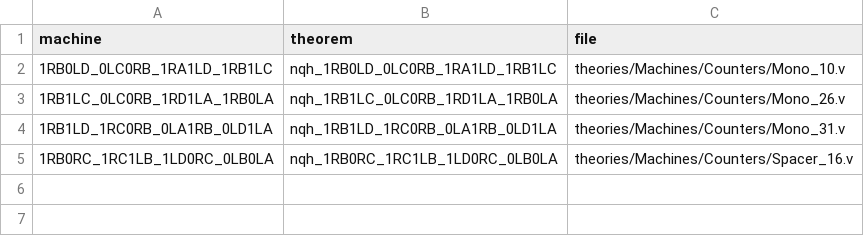
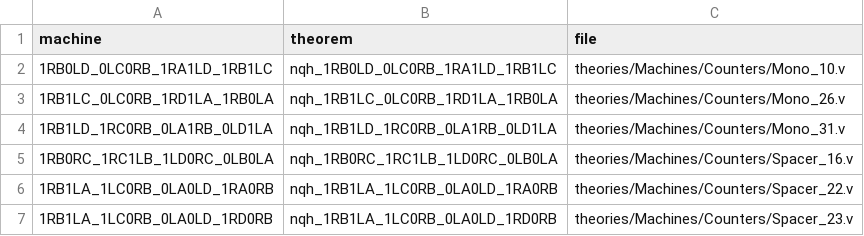
Before and after one commit to carrino/Coq-BBB4, a TSV file: tools/counters_manifest.tsv, drawn as a sheet; the diff names each change by its address in the sheet, - before the commit and + after, or states it on an @@ line.

```diff
--- a/tools/counters_manifest.tsv
+++ b/tools/counters_manifest.tsv
+row 6: 1RB1LA_1LC0RB_0LA0LD_1RA0RB | nqh_1RB1LA_1LC0RB_0LA0LD_1RA0RB | theories/Machines/Counters/Spacer_22.v
+row 7: 1RB1LA_1LC0RB_0LA0LD_1RD0RB | nqh_1RB1LA_1LC0RB_0LA0LD_1RD0RB | theories/Machines/Counters/Spacer_23.v
```
Also changed, not shown: 8 other files.
